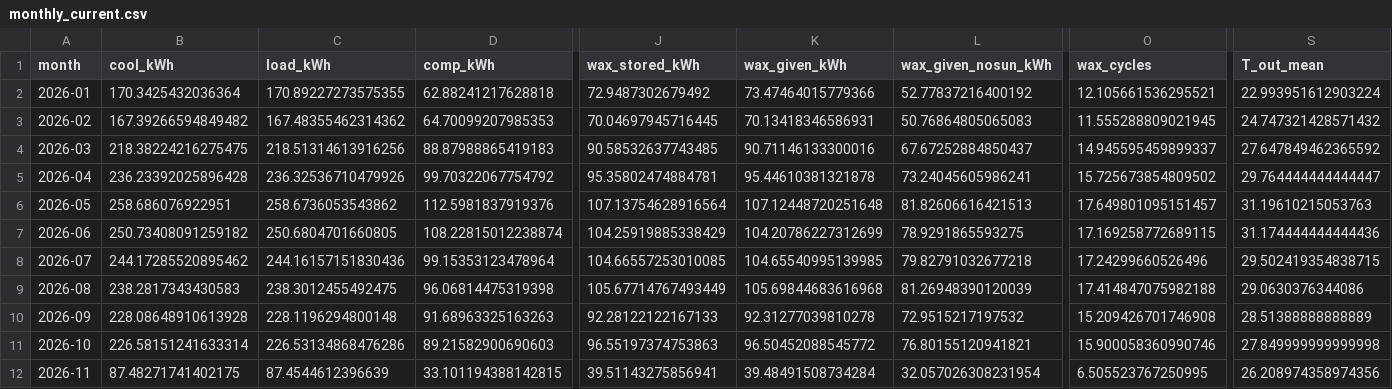
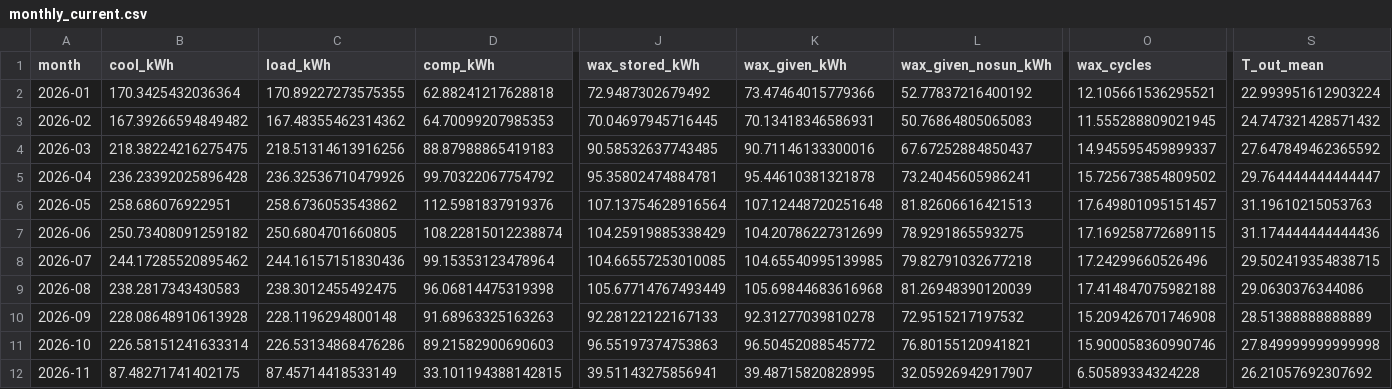
Before and after one commit to saineelam132-art/coldstorage, a CSV file: results/live/monthly_current.csv, drawn as a sheet; only a part is shown, gaps mark what is left out; the diff names each change by its address in the sheet, - before the commit and + after, or states it on an @@ line.

```diff
--- a/results/live/monthly_current.csv
+++ b/results/live/monthly_current.csv
-C12 (load_kWh): 87.4544612396639
+C12 (load_kWh): 87.45714418533149
-K12 (wax_given_kWh): 39.48491508734284
+K12 (wax_given_kWh): 39.48715820828995
-L12 (wax_given_nosun_kWh): 32.057026308231954
+L12 (wax_given_nosun_kWh): 32.05926942917907
-O12 (wax_cycles): 6.505523767250995
+O12 (wax_cycles): 6.50589334324228
-S12 (T_out_mean): 26.208974358974356
+S12 (T_out_mean): 26.21057692307692
```
Also changed, not shown: data/live/forecasts/forecast_2026-11-14.csv, data/live/openmeteo_forecast_latest.csv, 22 other files.
